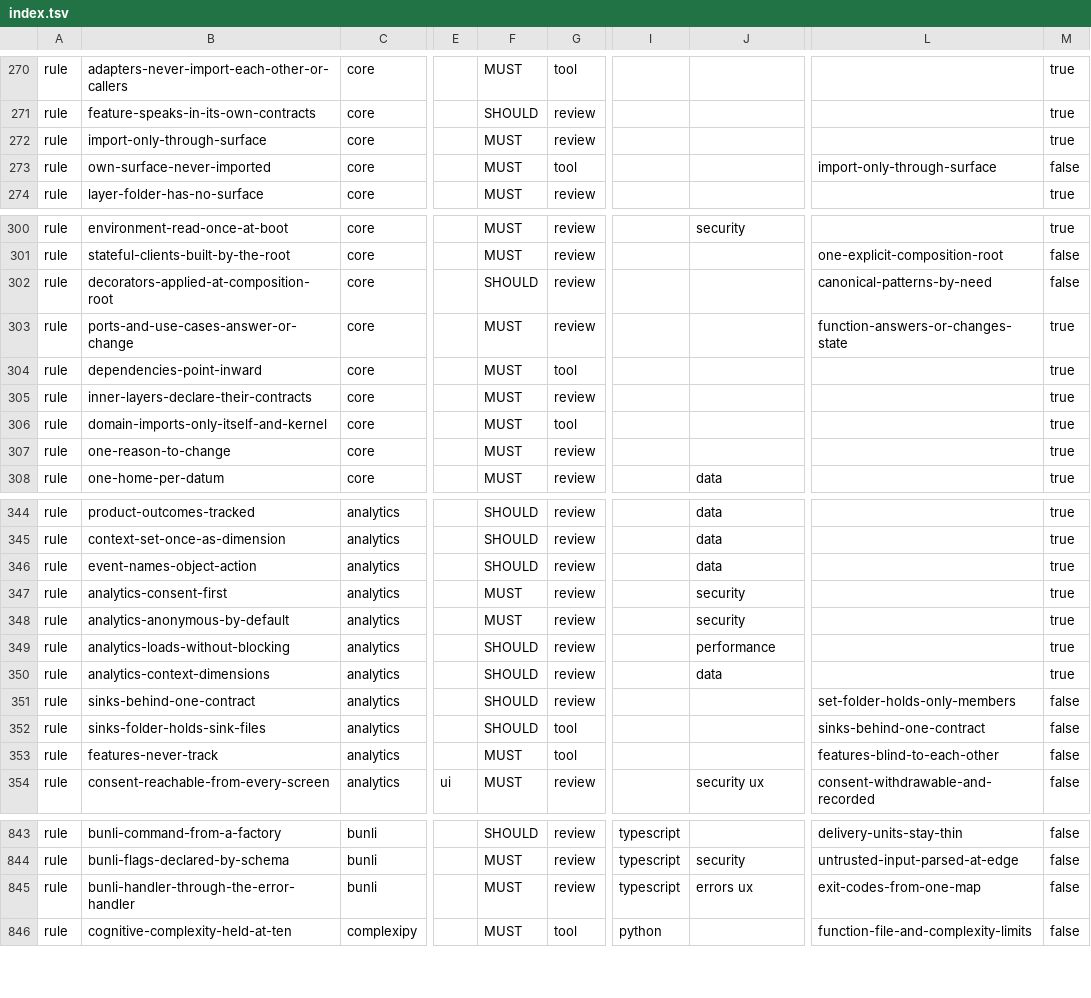
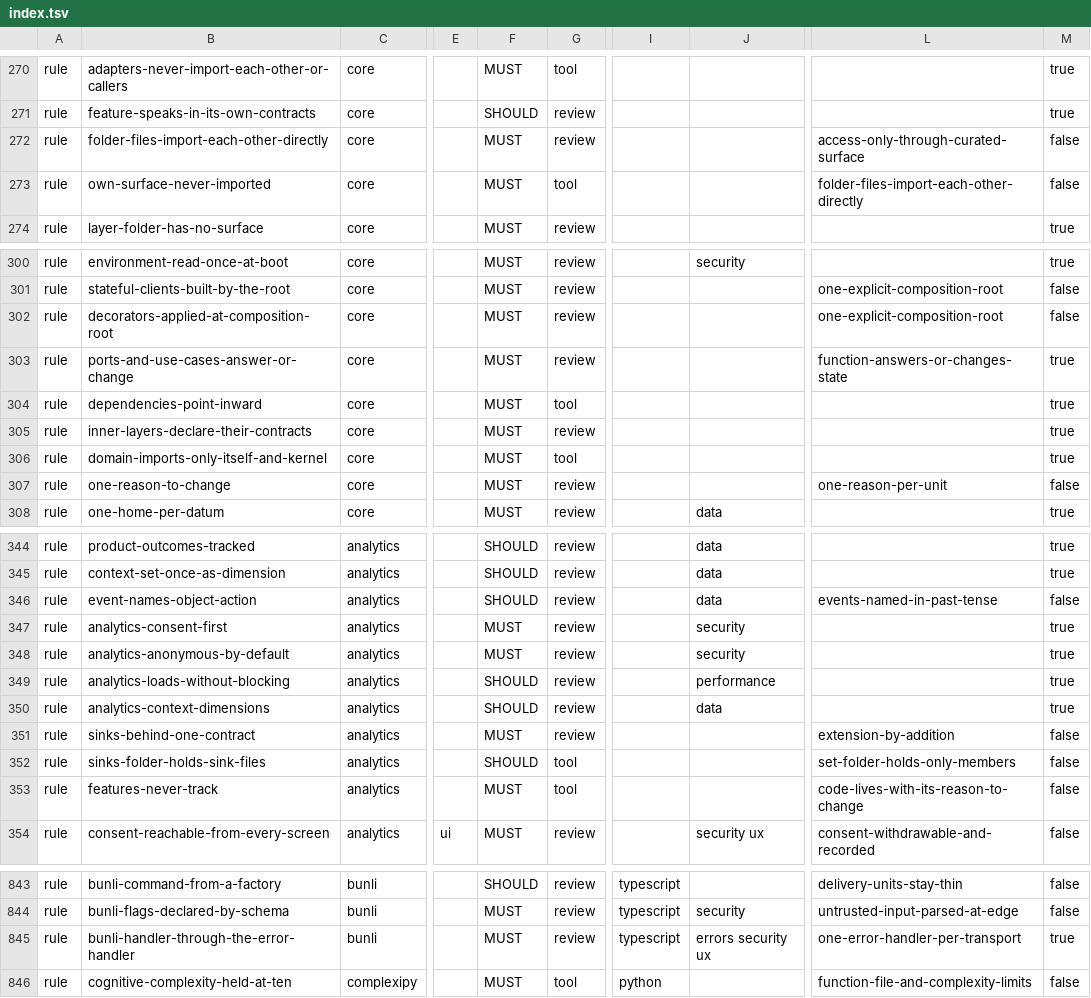
Before and after one commit to droneey/constitution, a TSV file: digests/index.tsv, drawn as a sheet; only a part is shown, gaps mark what is left out; the diff covers the shown part only; the diff names each change by its address in the sheet, - before the commit and + after, or states it on an @@ line.

```diff
--- a/digests/index.tsv
+++ b/digests/index.tsv
-B272: import-only-through-surface
+B272: folder-files-import-each-other-directly
-L272: (empty)
+L272: access-only-through-curated-surface
-M272: true
+M272: false
-L273: import-only-through-surface
+L273: folder-files-import-each-other-directly
-F302: SHOULD
+F302: MUST
-L302: canonical-patterns-by-need
+L302: one-explicit-composition-root
-L307: (empty)
+L307: one-reason-per-unit
-M307: true
+M307: false
-L346: (empty)
+L346: events-named-in-past-tense
-M346: true
+M346: false
-F351: SHOULD
+F351: MUST
-L351: set-folder-holds-only-members
+L351: extension-by-addition
-L352: sinks-behind-one-contract
+L352: set-folder-holds-only-members
-L353: features-blind-to-each-other
+L353: code-lives-with-its-reason-to-change
-J845: errors ux
+J845: errors security ux
-L845: exit-codes-from-one-map
+L845: one-error-handler-per-transport
-M845: false
+M845: true
```
Also changed, not shown: 15 edited cells elsewhere in this file, 17 other files.
